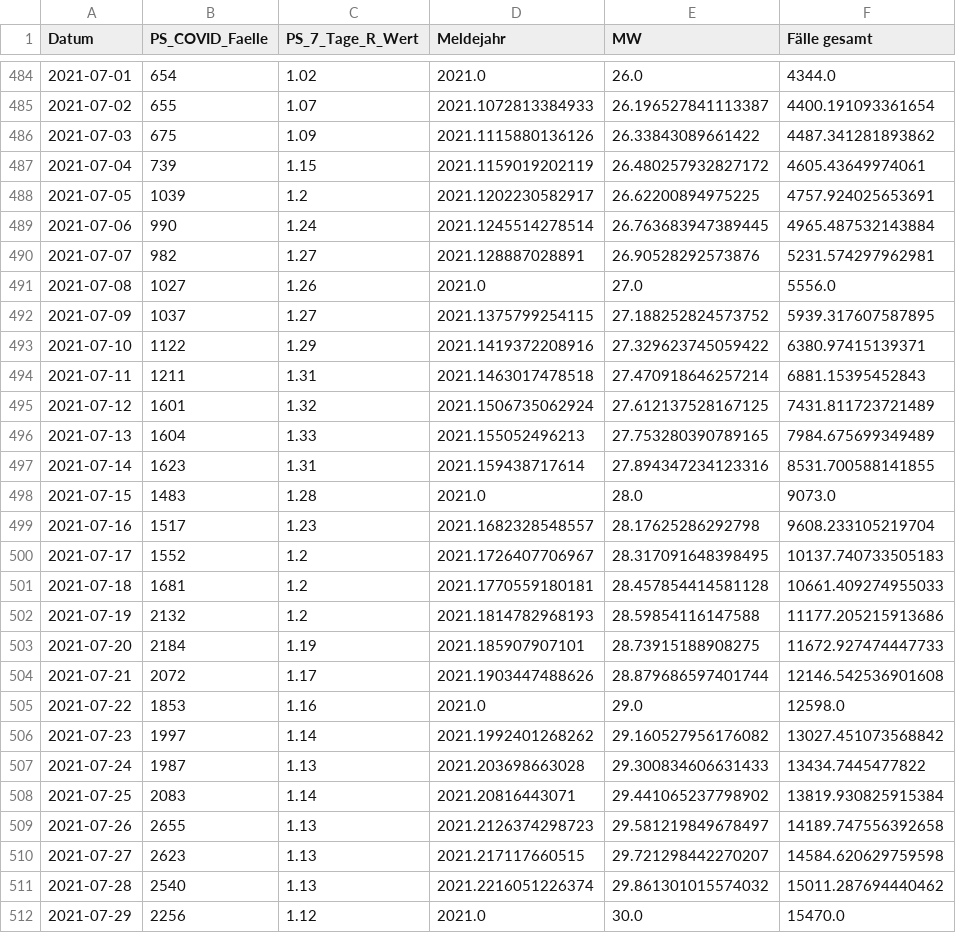
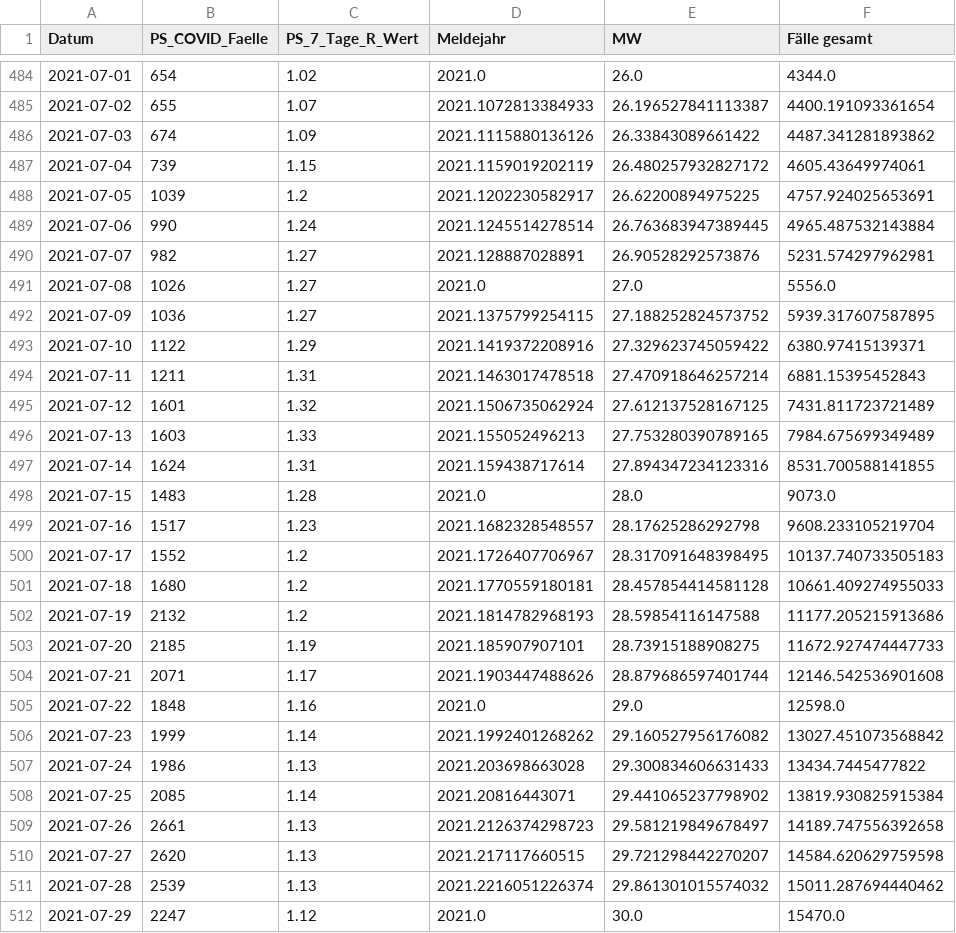
Before and after one commit to Misls/Covid19_Forecast_with_LSTM, a CSV file: data.csv, drawn as a sheet; only a part is shown, gaps mark what is left out; the diff covers the shown part only; the diff names each change by its address in the sheet, - before the commit and + after, or states it on an @@ line.

```diff
--- a/data.csv
+++ b/data.csv
-B486 (PS_COVID_Faelle): 675
+B486 (PS_COVID_Faelle): 674
-B491 (PS_COVID_Faelle): 1027
+B491 (PS_COVID_Faelle): 1026
-C491 (PS_7_Tage_R_Wert): 1.26
+C491 (PS_7_Tage_R_Wert): 1.27
-B492 (PS_COVID_Faelle): 1037
+B492 (PS_COVID_Faelle): 1036
-B496 (PS_COVID_Faelle): 1604
+B496 (PS_COVID_Faelle): 1603
-B497 (PS_COVID_Faelle): 1623
+B497 (PS_COVID_Faelle): 1624
-B501 (PS_COVID_Faelle): 1681
+B501 (PS_COVID_Faelle): 1680
-B503 (PS_COVID_Faelle): 2184
+B503 (PS_COVID_Faelle): 2185
-B504 (PS_COVID_Faelle): 2072
+B504 (PS_COVID_Faelle): 2071
-B505 (PS_COVID_Faelle): 1853
+B505 (PS_COVID_Faelle): 1848
-B506 (PS_COVID_Faelle): 1997
+B506 (PS_COVID_Faelle): 1999
-B507 (PS_COVID_Faelle): 1987
+B507 (PS_COVID_Faelle): 1986
-B508 (PS_COVID_Faelle): 2083
+B508 (PS_COVID_Faelle): 2085
-B509 (PS_COVID_Faelle): 2655
+B509 (PS_COVID_Faelle): 2661
-B510 (PS_COVID_Faelle): 2623
+B510 (PS_COVID_Faelle): 2620
-B511 (PS_COVID_Faelle): 2540
+B511 (PS_COVID_Faelle): 2539
-B512 (PS_COVID_Faelle): 2256
+B512 (PS_COVID_Faelle): 2247
```
Also changed, not shown: 1 added row and 36 edited cells elsewhere in this file, 2 other files.
